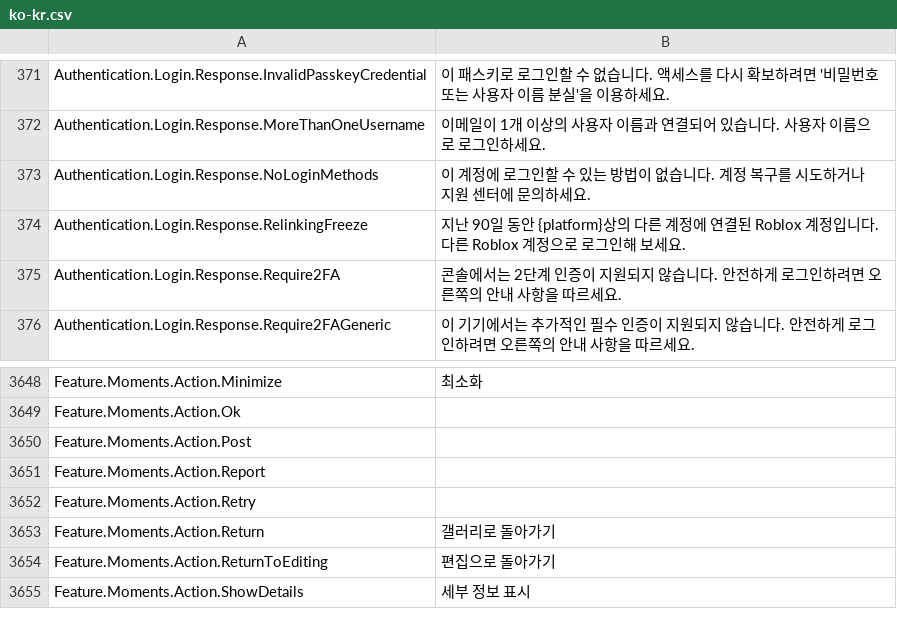
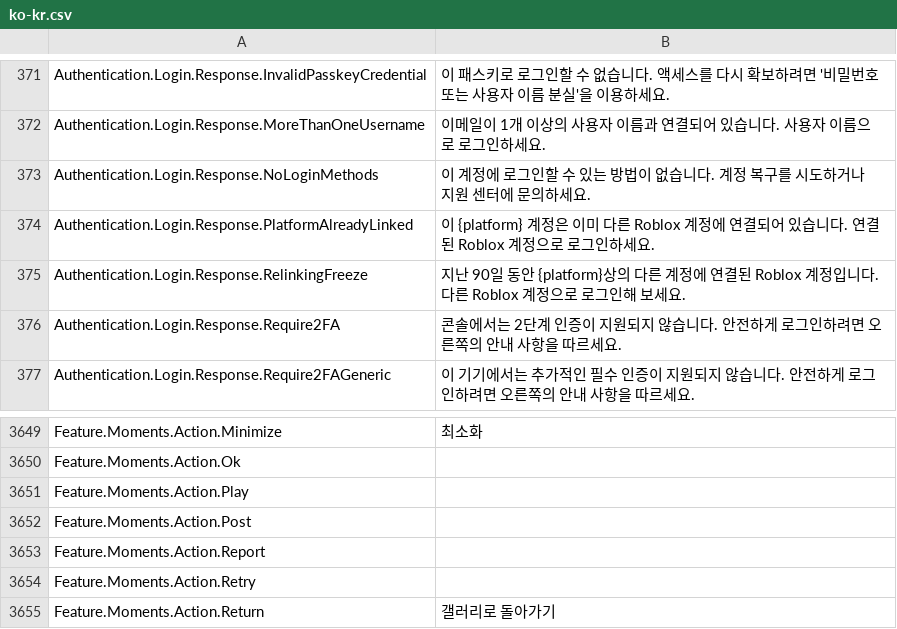
Before and after one commit to EliCauvert/Roblox-Datamining, a CSV file: UniversalApp/Locales/Common/ko-kr.csv, drawn as a sheet; only a part is shown, gaps mark what is left out; the shorter side is filled out with more unchanged rows; the diff names each change by its address in the sheet, - before the commit and + after, or states it on an @@ line.

```diff
--- a/UniversalApp/Locales/Common/ko-kr.csv
+++ b/UniversalApp/Locales/Common/ko-kr.csv
+row 374: Authentication.Login.Response.PlatformAlreadyLinked | 이 {platform} 계정은 이미 다른 Roblox 계정에 연결되어 있습니다. 연결된 Roblox 계정으로 로그인하세요.
+row 3651: Feature.Moments.Action.Play
```
Also changed, not shown: UniversalApp/Locales/Common/ar-001.csv, UniversalApp/Locales/Common/hi-in.csv, 17 other files.
